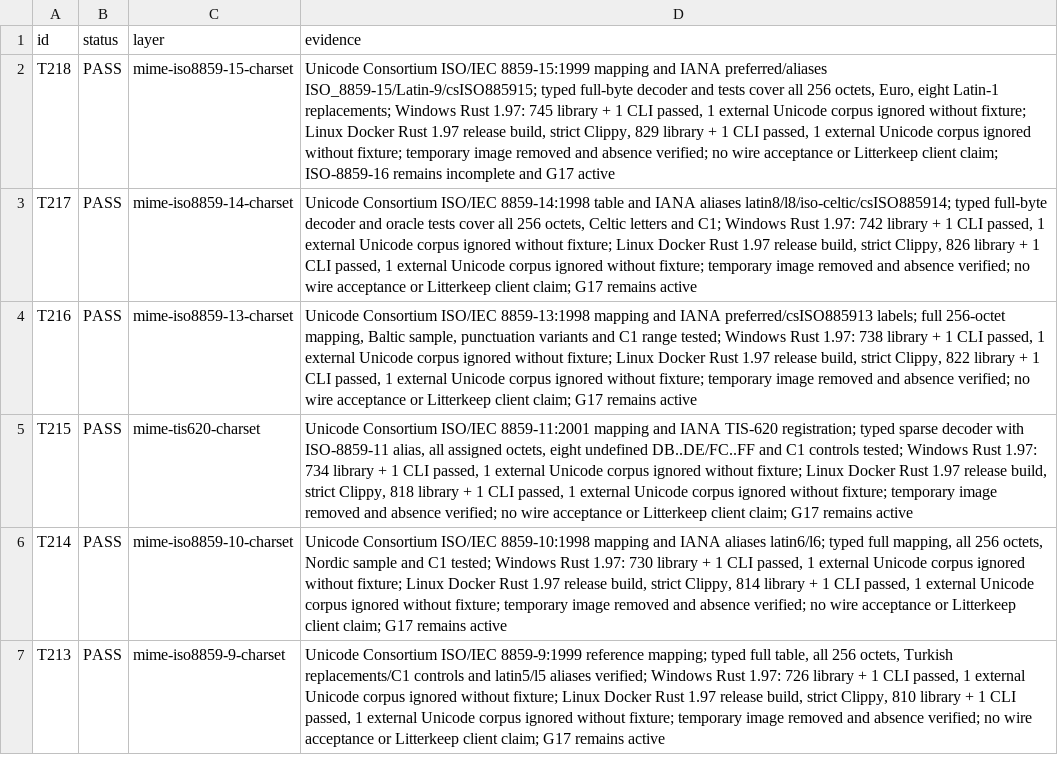
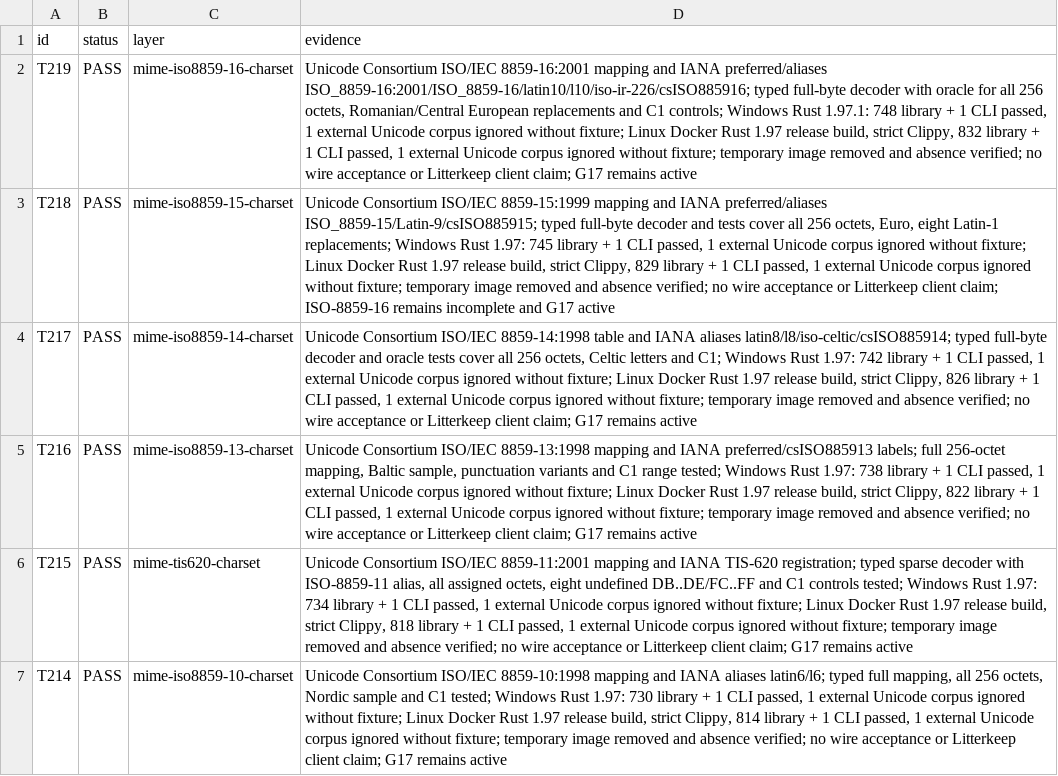
Before and after one commit to thepirateclub/litterkeep-server, a TSV file: docs/acceptance.tsv, drawn as a sheet; only a part is shown; the shorter side is filled out with more unchanged rows; the diff names each change by its address in the sheet, - before the commit and + after, or states it on an @@ line.

Commit message:
feat(mime): decode ISO-8859-16 charset

```diff
--- a/docs/acceptance.tsv
+++ b/docs/acceptance.tsv
+row 2: T219 | PASS | mime-iso8859-16-charset | Unicode Consortium ISO/IEC 8859-16:2001 mapping and IANA preferred/aliases ISO_8859-16:2001/ISO_8859-16/latin10/l10/iso-ir-226/csISO885916; typed full-byte decoder with oracle for all 256 octets, Romanian/Central European replacements and C1 controls; Windows Rust 1.97.1: 748 library + 1 CLI passed, 1 external Unicode corpus ignored without fixture; Linux Docker Rust 1.97 release build, strict Clippy, 832 library + 1 CLI passed, 1 external Unicode corpus ignored without fixture; temporary image removed and absence verified; no wire acceptance or Litterkeep client claim; G17 remains active
```
Also changed, not shown: 7 other files.
